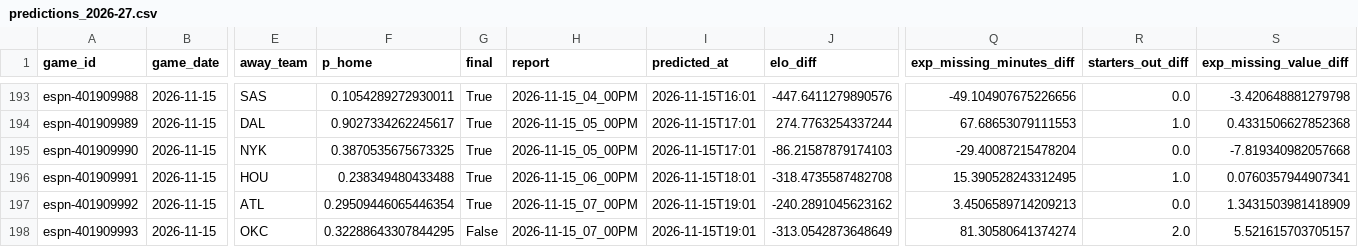
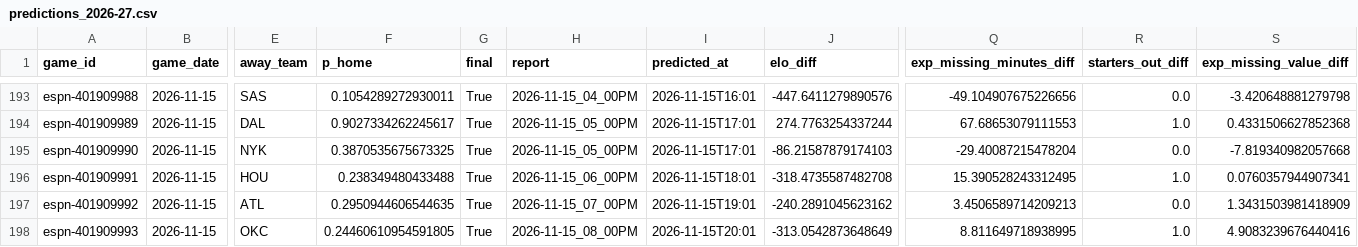
Before and after one commit to z3nsz/nba-prediction, a CSV file: live_state/predictions_2026-27.csv, drawn as a sheet; only a part is shown, gaps mark what is left out; the diff names each change by its address in the sheet, - before the commit and + after, or states it on an @@ line.

```diff
--- a/live_state/predictions_2026-27.csv
+++ b/live_state/predictions_2026-27.csv
-F197 (p_home): 0.29509446065446354
+F197 (p_home): 0.2950944606544635
-F198 (p_home): 0.32288643307844295
+F198 (p_home): 0.24460610954591805
-G198 (final): False
+G198 (final): True
-H198 (report): 2026-11-15_07_00PM
+H198 (report): 2026-11-15_08_00PM
-I198 (predicted_at): 2026-11-15T19:01
+I198 (predicted_at): 2026-11-15T20:01
-Q198 (exp_missing_minutes_diff): 81.30580641374274
+Q198 (exp_missing_minutes_diff): 8.811649718938995
-R198 (starters_out_diff): 2.0
+R198 (starters_out_diff): 1.0
-S198 (exp_missing_value_diff): 5.521615703705157
+S198 (exp_missing_value_diff): 4.9083239676440416
```
Also changed, not shown: live_state/listings_2026-27.csv, live_state/player_games_2026-27.csv, 2 other files.
